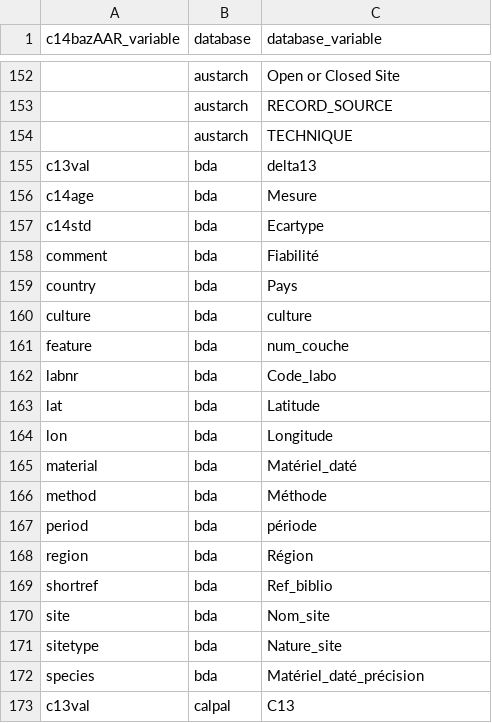
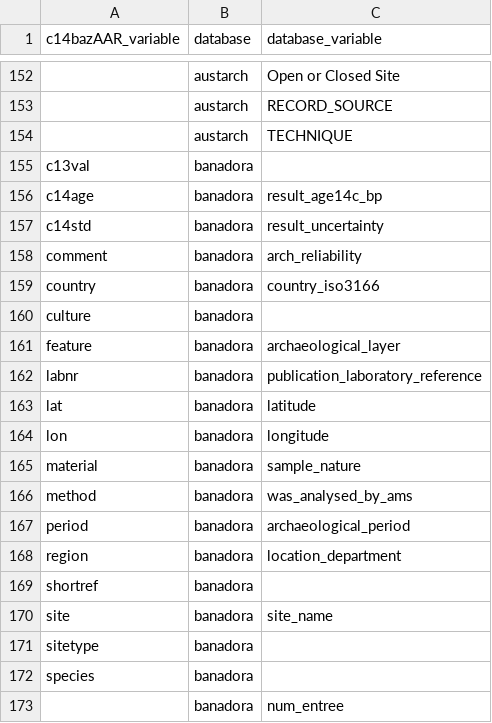
Before and after one commit to ropensci/c14bazAAR, a CSV file: data-raw/variable_reference.csv, drawn as a sheet; only a part is shown, gaps mark what is left out; the shorter side is filled out with more unchanged rows; the diff covers the shown part only; the diff names each change by its address in the sheet, - before the commit and + after, or states it on an @@ line.

Commit message:
started to think about the mapping of banadora variables to c14bazAAR variables

```diff
--- a/data-raw/variable_reference.csv
+++ b/data-raw/variable_reference.csv
+row 155: c13val | banadora
+row 156: c14age | banadora | result_age14c_bp
+row 157: c14std | banadora | result_uncertainty
+row 158: comment | banadora | arch_reliability
+row 159: country | banadora | country_iso3166
+row 160: culture | banadora
+row 161: feature | banadora | archaeological_layer
+row 162: labnr | banadora | publication_laboratory_reference
+row 163: lat | banadora | latitude
+row 164: lon | banadora | longitude
+row 165: material | banadora | sample_nature
+row 166: method | banadora | was_analysed_by_ams
+row 167: period | banadora | archaeological_period
+row 168: region | banadora | location_department
+row 169: shortref | banadora
+row 170: site | banadora | site_name
+row 171: sitetype | banadora
+row 172: species | banadora
+row 173:  | banadora | num_entree
```
Also changed, not shown: 18 added rows elsewhere in this file.
